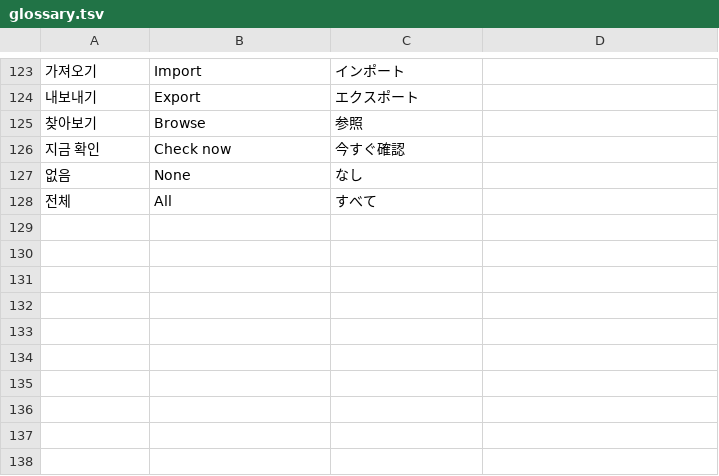
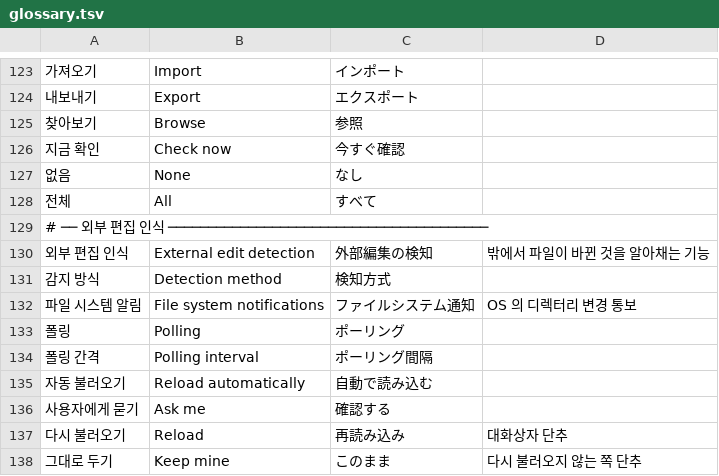
Before and after one commit to jgh0721/MultiRootEsbonIo, a TSV file: translations/glossary.tsv, drawn as a sheet; only a part is shown, gaps mark what is left out; the diff names each change by its address in the sheet, - before the commit and + after, or states it on an @@ line.

```diff
--- a/translations/glossary.tsv
+++ b/translations/glossary.tsv
+row 129: # ── 외부 편집 인식 ────────────────────────────────────────
+row 130: 외부 편집 인식 | External edit detection | 外部編集の検知 | 밖에서 파일이 바뀐 것을 알아채는 기능
+row 131: 감지 방식 | Detection method | 検知方式
+row 132: 파일 시스템 알림 | File system notifications | ファイルシステム通知 | OS 의 디렉터리 변경 통보
+row 133: 폴링 | Polling | ポーリング
+row 134: 폴링 간격 | Polling interval | ポーリング間隔
+row 135: 자동 불러오기 | Reload automatically | 自動で読み込む
+row 136: 사용자에게 묻기 | Ask me | 確認する
+row 137: 다시 불러오기 | Reload | 再読み込み | 대화상자 단추
+row 138: 그대로 두기 | Keep mine | このまま | 다시 불러오지 않는 쪽 단추
```
Also changed, not shown: 5 other files.
